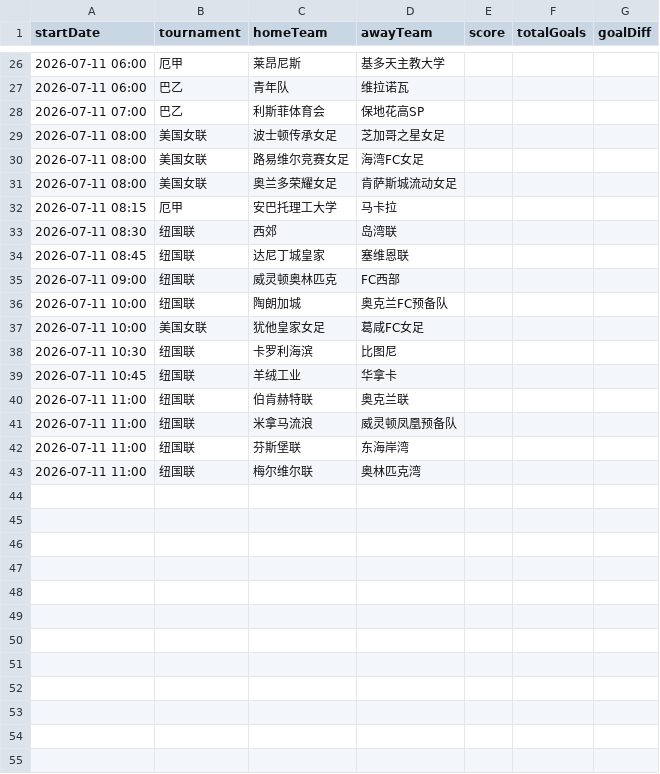
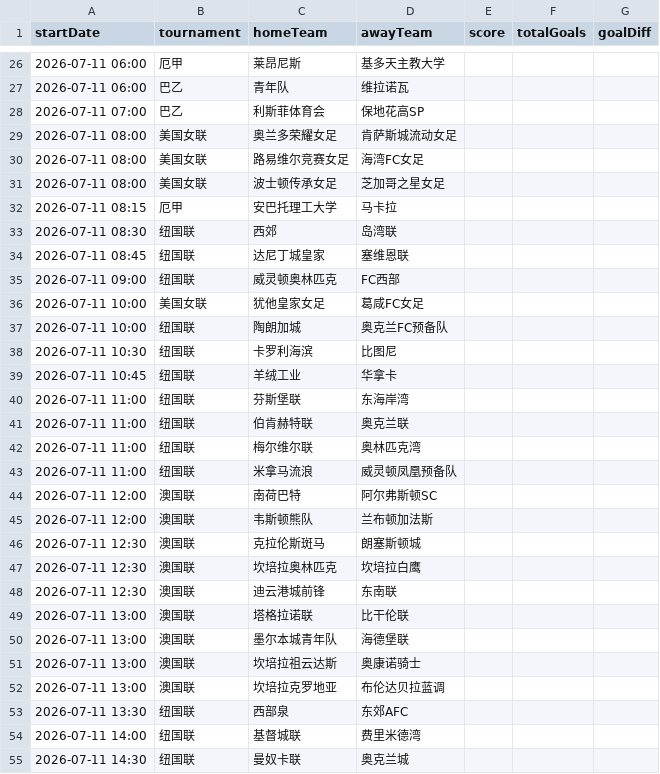
Before and after one commit to 52483588/goal_football_app, a CSV file: scores_now.csv, drawn as a sheet; only a part is shown, gaps mark what is left out; the diff covers the shown part only.

```diff
--- a/scores_now.csv
+++ b/scores_now.csv
@@ -28,5 +28,5 @@
 2026-07-11 07:00,巴乙,利斯菲体育会,保地花高SP,,,
+2026-07-11 08:00,美国女联,奥兰多荣耀女足,肯萨斯城流动女足,,,
+2026-07-11 08:00,美国女联,路易维尔竞赛女足,海湾FC女足,,,
 2026-07-11 08:00,美国女联,波士顿传承女足,芝加哥之星女足,,,
-2026-07-11 08:00,美国女联,路易维尔竞赛女足,海湾FC女足,,,
-2026-07-11 08:00,美国女联,奥兰多荣耀女足,肯萨斯城流动女足,,,
 2026-07-11 08:15,厄甲,安巴托理工大学,马卡拉,,,
@@ -35,9 +35,21 @@
 2026-07-11 09:00,纽国联,威灵顿奥林匹克,FC西部,,,
+2026-07-11 10:00,美国女联,犹他皇家女足,葛咸FC女足,,,
 2026-07-11 10:00,纽国联,陶朗加城,奥克兰FC预备队,,,
-2026-07-11 10:00,美国女联,犹他皇家女足,葛咸FC女足,,,
 2026-07-11 10:30,纽国联,卡罗利海滨,比图尼,,,
 2026-07-11 10:45,纽国联,羊绒工业,华拿卡,,,
+2026-07-11 11:00,纽国联,芬斯堡联,东海岸湾,,,
 2026-07-11 11:00,纽国联,伯肯赫特联,奥克兰联,,,
+2026-07-11 11:00,纽国联,梅尔维尔联,奥林匹克湾,,,
 2026-07-11 11:00,纽国联,米拿马流浪,威灵顿凤凰预备队,,,
-2026-07-11 11:00,纽国联,芬斯堡联,东海岸湾,,,
-2026-07-11 11:00,纽国联,梅尔维尔联,奥林匹克湾,,,
+2026-07-11 12:00,澳国联,南荷巴特,阿尔弗斯顿SC,,,
+2026-07-11 12:00,澳国联,韦斯顿熊队,兰布顿加法斯,,,
+2026-07-11 12:30,澳国联,克拉伦斯斑马,朗塞斯顿城,,,
+2026-07-11 12:30,澳国联,坎培拉奥林匹克,坎培拉白鹰,,,
+2026-07-11 12:30,澳国联,迪云港城前锋,东南联,,,
+2026-07-11 13:00,澳国联,塔格拉诺联,比干伦联,,,
+2026-07-11 13:00,澳国联,墨尔本城青年队,海德堡联,,,
+2026-07-11 13:00,澳国联,坎培拉祖云达斯,奥康诺骑士,,,
+2026-07-11 13:00,澳国联,坎培拉克罗地亚,布伦达贝拉蓝调,,,
+2026-07-11 13:30,纽国联,西部泉,东郊AFC,,,
+2026-07-11 14:00,纽国联,基督城联,费里米德湾,,,
+2026-07-11 14:30,纽国联,曼奴卡联,奥克兰城,,,
```
Also changed, not shown: 15 added rows, 2 removed rows, 3 moved rows and 12 edited cells elsewhere in this file, 11 other files.
